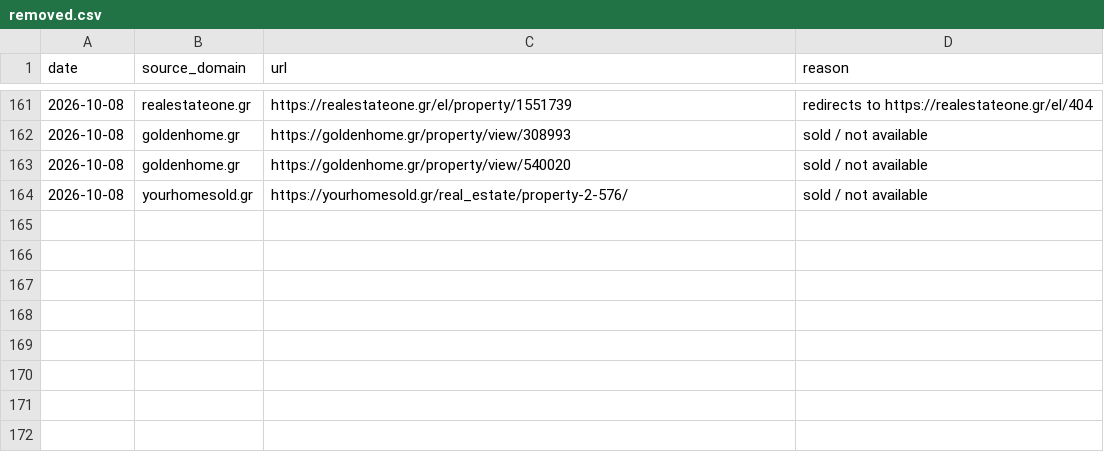
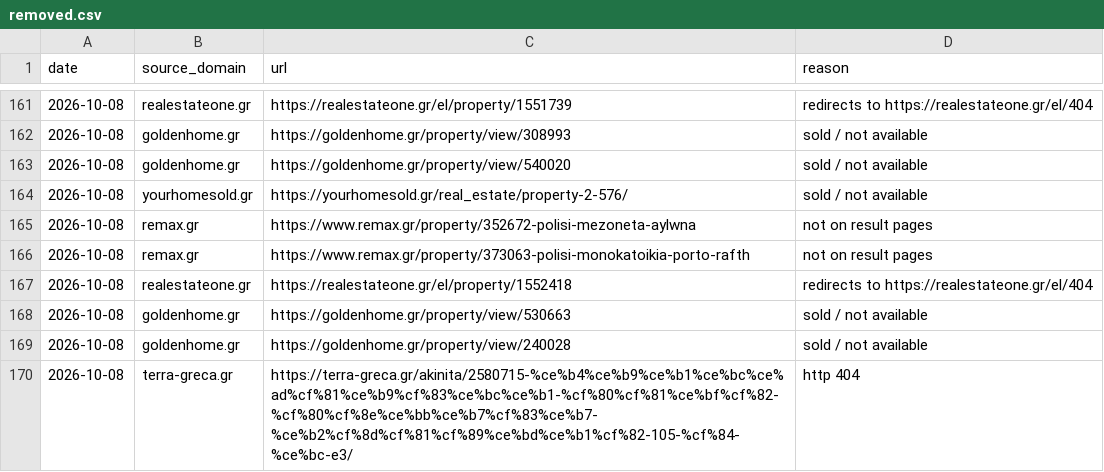
Before and after one commit to jenyshir-eng/Greece-real-estate, a CSV file: cities/athens/data/listings/removed.csv, drawn as a sheet; only a part is shown, gaps mark what is left out.

Commit message:
Update 2026-10-08 18:46 (Athens): 992 new listings

```diff
--- a/cities/athens/data/listings/removed.csv
+++ b/cities/athens/data/listings/removed.csv
@@ -164 +164,7 @@ date,source_domain,url,reason
 2026-10-08,yourhomesold.gr,https://yourhomesold.gr/real_estate/property-2-576/,sold / not available
+2026-10-08,remax.gr,https://www.remax.gr/property/352672-polisi-mezoneta-aylwna,not on result pages
+2026-10-08,remax.gr,https://www.remax.gr/property/373063-polisi-monokatoikia-porto-rafth,not on result pages
+2026-10-08,realestateone.gr,https://realestateone.gr/el/property/1552418,redirects to https://realestateone.gr/el/404
+2026-10-08,goldenhome.gr,https://goldenhome.gr/property/view/530663,sold / not available
+2026-10-08,goldenhome.gr,https://goldenhome.gr/property/view/240028,sold / not available
+2026-10-08,terra-greca.gr,https://terra-greca.gr/akinita/2580715-%ce%b4%ce%b9%ce%b1%ce%bc%ce%ad%cf%81%ce%b9%cf%83%ce%bc%ce%b1-%cf%80%cf%81%ce%bf%cf%82-%cf%80%cf%8e%ce%bb%ce%b7%cf%83%ce%b7-%ce%b2%cf%8d%cf%81%cf%89%ce%bd%ce%b1%cf%82-105-%cf%84-%ce%bc-e3/,http 404
```
Also changed, not shown: cities/athens/data/listings/collect_report.csv, cities/athens/data/listings/listings_telegram.csv, 14 other files.
